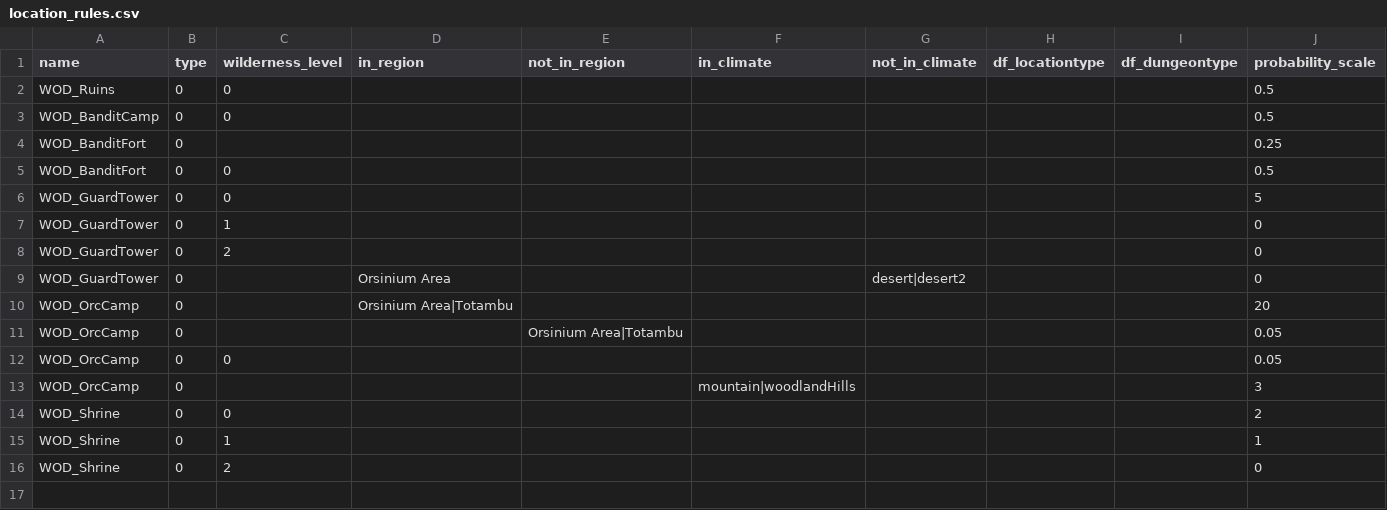
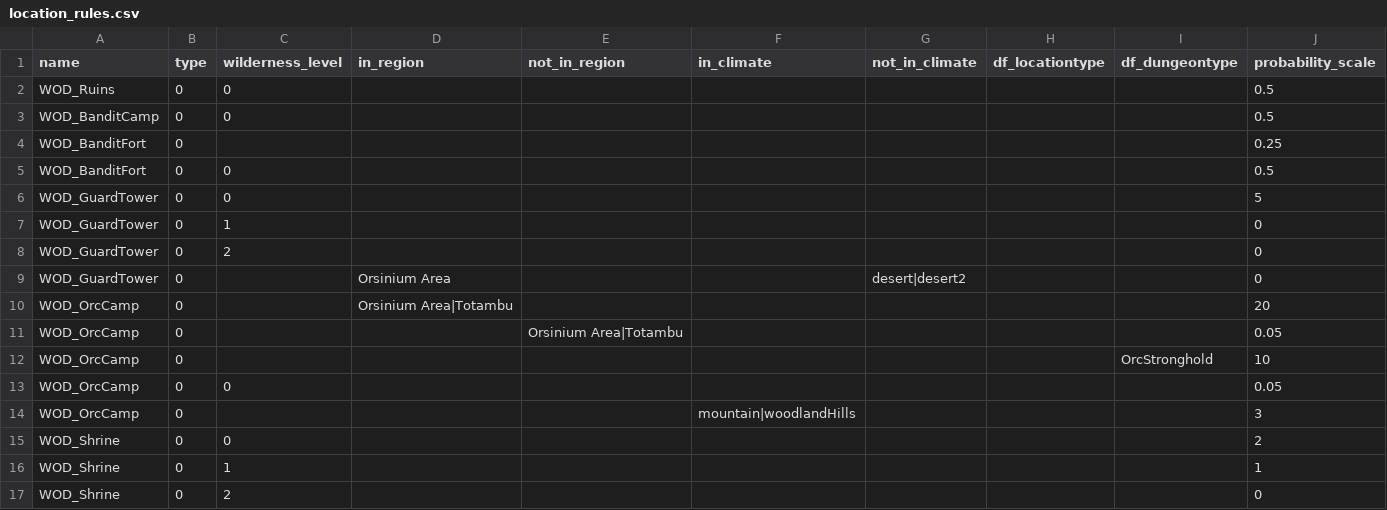
Before and after one commit to drcarademono/wod-location-generator, a CSV file: location_rules.csv, drawn as a sheet.

```diff
--- a/location_rules.csv
+++ b/location_rules.csv
@@ -11,2 +11,3 @@ WOD_OrcCamp,0,,Orsinium Area|Totambu,,,,,,20
 WOD_OrcCamp,0,,,Orsinium Area|Totambu,,,,,0.05
+WOD_OrcCamp,0,,,,,,,OrcStronghold,10
 WOD_OrcCamp,0,0,,,,,,,0.05
```
Also changed, not shown: 7 other files.
